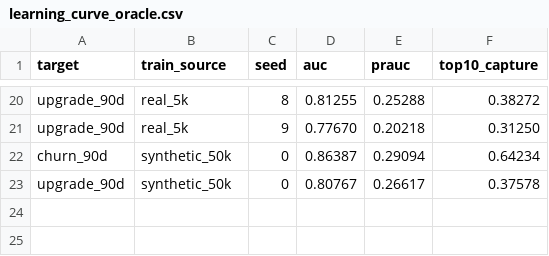
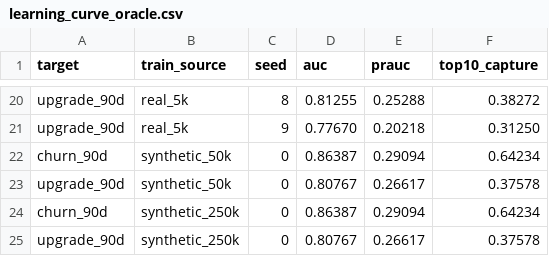
Before and after one commit to DavidJ-1/TM-Dubhacks26, a CSV file: harness/bench/out/learning_curve_oracle.csv, drawn as a sheet; only a part is shown, gaps mark what is left out.

```diff
--- a/harness/bench/out/learning_curve_oracle.csv
+++ b/harness/bench/out/learning_curve_oracle.csv
@@ -23 +23,3 @@ churn_90d,synthetic_50k,0,0.86387,0.29094,0.64234
 upgrade_90d,synthetic_50k,0,0.80767,0.26617,0.37578
+churn_90d,synthetic_250k,0,0.86387,0.29094,0.64234
+upgrade_90d,synthetic_250k,0,0.80767,0.26617,0.37578
```
Also changed, not shown: harness/bench/out/learning_curve.csv, 18 other files.
